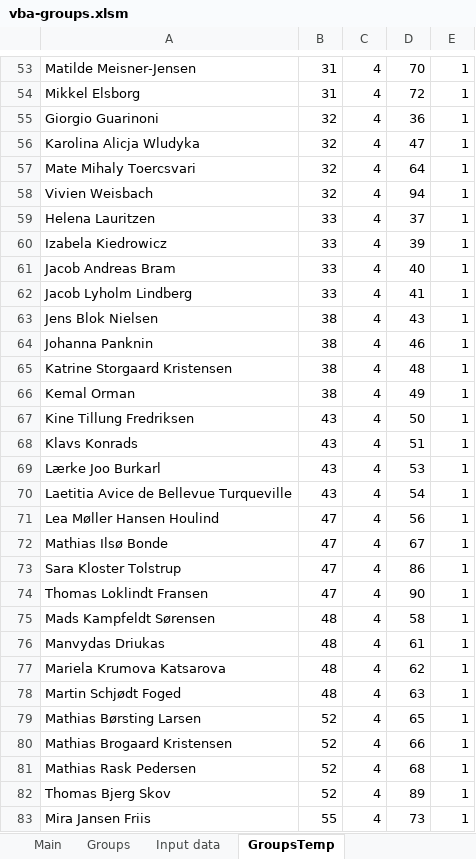
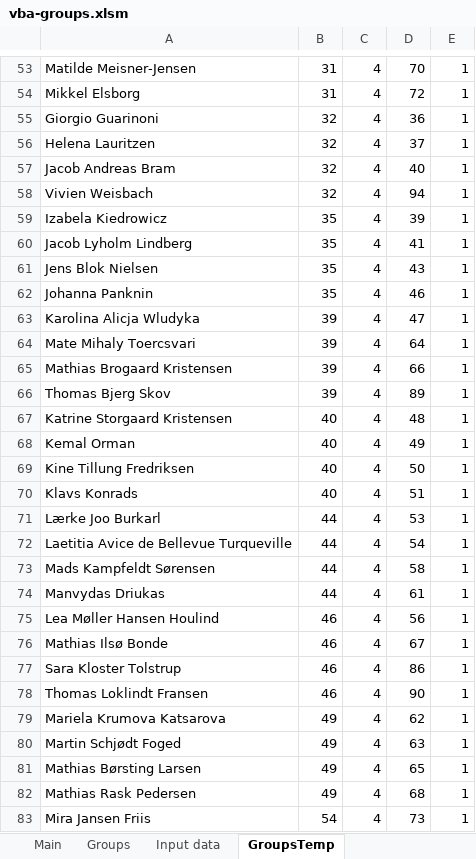
Before and after one commit to bss-osca/tfa, an Excel workbook: admin/groups/vba-groups.xlsm, sheet GroupsTemp, drawn as a sheet; only a part is shown, gaps mark what is left out; values as stored, in another font and other column widths than the file's, no borders; removed rows and columns are numbered as before the commit, all else as after; the diff covers the shown part only; the diff names each change by its address in the sheet, - before the commit and + after, or states it on an @@ line.

Commit message:
Add Groups

```diff
--- a/admin/groups/vba-groups.xlsm (sheet GroupsTemp)
+++ b/admin/groups/vba-groups.xlsm (sheet GroupsTemp)
-A56: Karolina Alicja Wludyka
+A56: Helena Lauritzen
-D56: 47
+D56: 37
-A57: Mate Mihaly Toercsvari
+A57: Jacob Andreas Bram
-D57: 64
+D57: 40
-row 59: Helena Lauritzen | 33 | 4 | 37 | 1
-B59: 33
+B59: 35
-row 61: Jacob Andreas Bram | 33 | 4 | 40 | 1
-B60: 33
+B60: 35
-B61:B62: 38
+B61:B62: 35
+row 63: Karolina Alicja Wludyka | 39 | 4 | 47 | 1
+row 64: Mate Mihaly Toercsvari | 39 | 4 | 64 | 1
+row 65: Mathias Brogaard Kristensen | 39 | 4 | 66 | 1
+row 66: Thomas Bjerg Skov | 39 | 4 | 89 | 1
-B67:B68: 38
+B67:B68: 40
-B69:B70: 43
+B69:B70: 40
-B71:B72: 43
+B71:B72: 44
+row 73: Mads Kampfeldt Sørensen | 44 | 4 | 58 | 1
+row 74: Manvydas Driukas | 44 | 4 | 61 | 1
-B75:B78: 47
+B75:B78: 46
-row 75: Mads Kampfeldt Sørensen | 48 | 4 | 58 | 1
-row 76: Manvydas Driukas | 48 | 4 | 61 | 1
-B79:B80: 48
+B79:B80: 49
-B81: 52
+B81: 49
-row 80: Mathias Brogaard Kristensen | 52 | 4 | 66 | 1
-B82: 52
+B82: 49
-row 82: Thomas Bjerg Skov | 52 | 4 | 89 | 1
-B83: 55
+B83: 54
```
Also changed, not shown: 13 edited cells elsewhere in this sheet, sheet Groups, sheet Input data.
